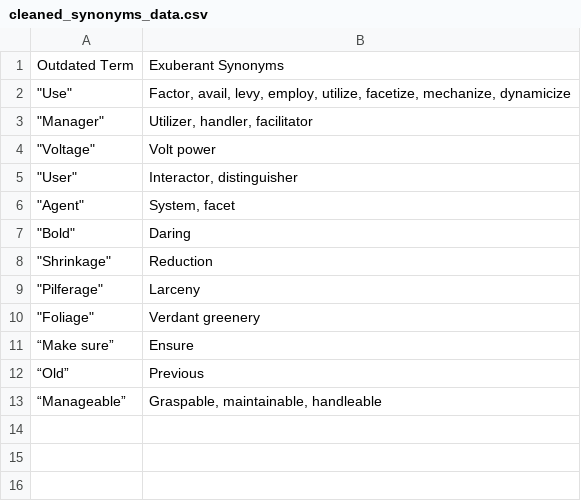
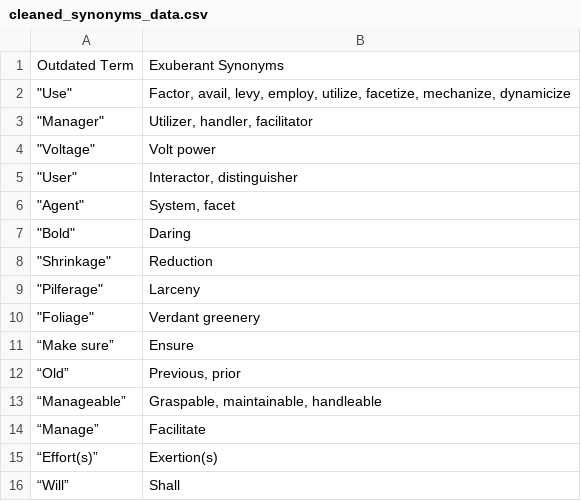
Before and after one commit to NadirLumin/Capstone_Project, a CSV file: Project_datasets/Exuberant Synonyms Data/cleaned_synonyms_data.csv, drawn as a sheet.

```diff
--- a/Project_datasets/Exuberant Synonyms Data/cleaned_synonyms_data.csv
+++ b/Project_datasets/Exuberant Synonyms Data/cleaned_synonyms_data.csv
@@ -11,3 +11,6 @@ Outdated Term,Exuberant Synonyms
 “Make sure”,Ensure
-“Old”,Previous
+“Old”,"Previous, prior"
 “Manageable”,"Graspable, maintainable, handleable"
+“Manage”,Facilitate
+“Effort(s)”,Exertion(s)
+“Will”,Shall
```
Also changed, not shown: 1 other file.
